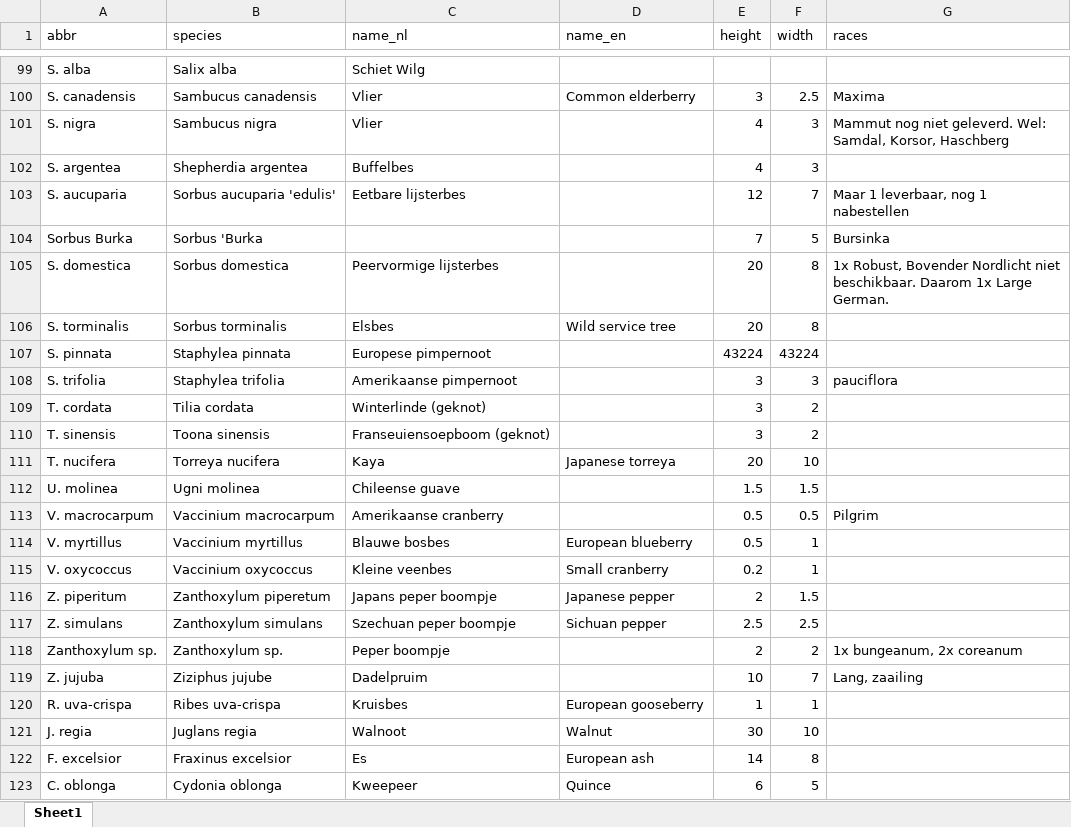
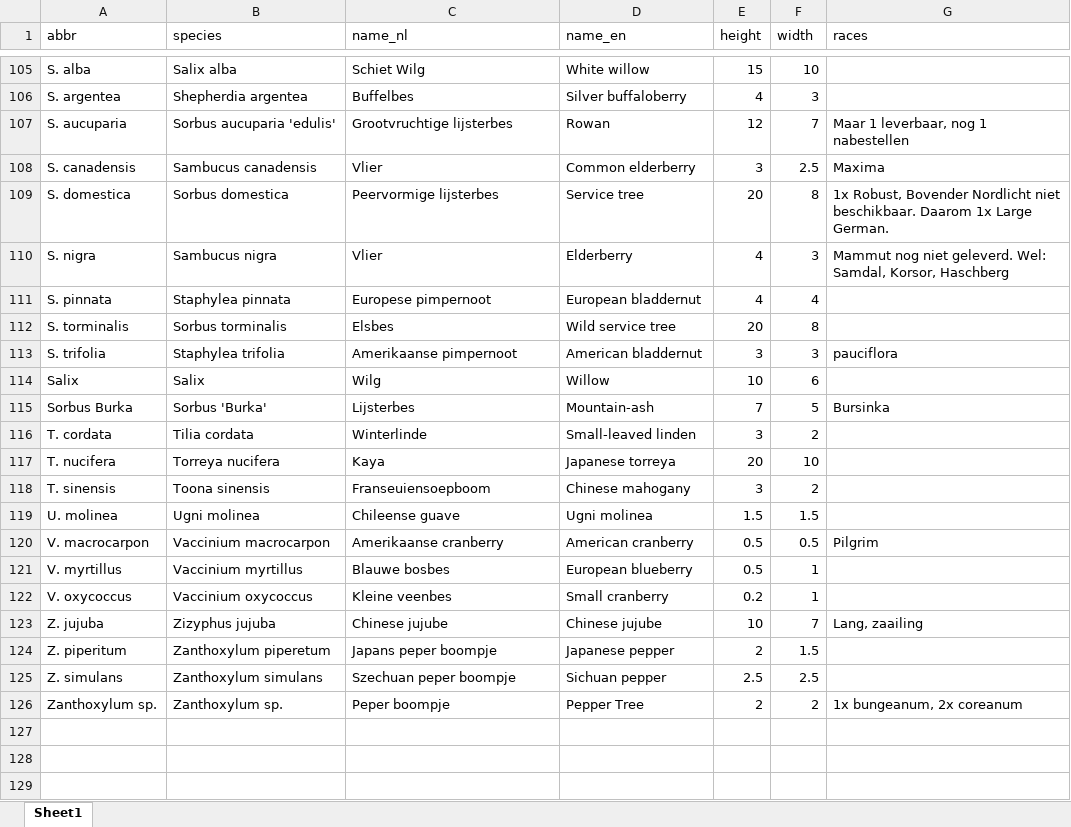
Before and after one commit to damienallen/bosmapper, an Excel workbook: scripts/voedselbos_species.xlsx, sheet Sheet1, drawn as a sheet; only a part is shown, gaps mark what is left out; values as stored, in another font and other column widths than the file's, no borders; removed rows and columns are numbered as before the commit, all else as after; the diff covers the shown part only; the diff names each change by its address in the sheet, - before the commit and + after, or states it on an @@ line.

Commit message:
Updated species list, map centering fix

```diff
--- a/scripts/voedselbos_species.xlsx (sheet Sheet1)
+++ b/scripts/voedselbos_species.xlsx (sheet Sheet1)
-D105 (name_en): (empty)
+D105 (name_en): White willow
-E105 (height): (empty)
+E105 (height): 15
-F105 (width): (empty)
+F105 (width): 10
+row 106: S. argentea | Shepherdia argentea | Buffelbes | Silver buffaloberry | 4 | 3
+row 107: S. aucuparia | Sorbus aucuparia 'edulis' | Grootvruchtige lijsterbes | Rowan | 12 | 7 | Maar 1 leverbaar, nog 1 nabestellen
-row 101: S. nigra | Sambucus nigra | Vlier |  | 4 | 3 | Mammut nog niet geleverd. Wel: Samdal, Korsor, Haschberg
-row 102: S. argentea | Shepherdia argentea | Buffelbes |  | 4 | 3
-row 103: S. aucuparia | Sorbus aucuparia 'edulis' | Eetbare lijsterbes |  | 12 | 7 | Maar 1 leverbaar, nog 1 nabestellen
-row 104: Sorbus Burka | Sorbus 'Burka |  |  | 7 | 5 | Bursinka
-D109 (name_en): (empty)
+D109 (name_en): Service tree
+row 110: S. nigra | Sambucus nigra | Vlier | Elderberry | 4 | 3 | Mammut nog niet geleverd. Wel: Samdal, Korsor, Haschberg
+row 111: S. pinnata | Staphylea pinnata | Europese pimpernoot | European bladdernut | 4 | 4
-row 107: S. pinnata | Staphylea pinnata | Europese pimpernoot |  | 43224 | 43224
-D113 (name_en): (empty)
+D113 (name_en): American bladdernut
+row 114: Salix | Salix | Wilg | Willow | 10 | 6
+row 115: Sorbus Burka | Sorbus 'Burka' | Lijsterbes | Mountain-ash | 7 | 5 | Bursinka
-C116 (name_nl): Winterlinde (geknot)
+C116 (name_nl): Winterlinde
-D116 (name_en): (empty)
+D116 (name_en): Small-leaved linden
-row 110: T. sinensis | Toona sinensis | Franseuiensoepboom (geknot) |  | 3 | 2
+row 118: T. sinensis | Toona sinensis | Franseuiensoepboom | Chinese mahogany | 3 | 2
-D119 (name_en): (empty)
+D119 (name_en): Ugni molinea
-A120 (abbr): V. macrocarpum
+A120 (abbr): V. macrocarpon
-B120 (species): Vaccinium macrocarpum
+B120 (species): Vaccinium macrocarpon
-D120 (name_en): (empty)
+D120 (name_en): American cranberry
+row 123: Z. jujuba | Zizyphus jujuba | Chinese jujube | Chinese jujube | 10 | 7 | Lang, zaailing
-D126 (name_en): (empty)
+D126 (name_en): Pepper Tree
-row 119: Z. jujuba | Ziziphus jujube | Dadelpruim |  | 10 | 7 | Lang, zaailing
@@ row 120 moved to row 104: R. uva-crispa @@
@@ row 121 moved to row 69: J. regia @@
@@ row 122 moved to row 58: F. excelsior @@
@@ row 123 moved to row 33: C. oblonga @@
```
Also changed, not shown: 20 added rows, 18 removed rows, 31 moved rows and 15 edited cells elsewhere in this sheet, 5 other files.
